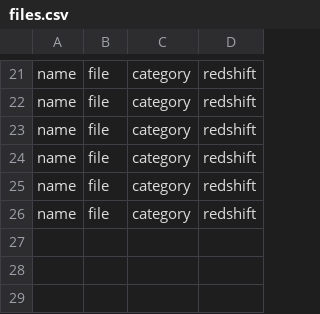
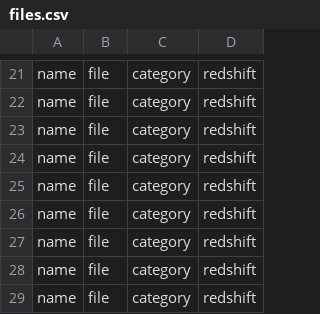
Before and after one commit to PAQSGui/AstroGUI, a CSV file: files.csv, drawn as a sheet; only a part is shown, gaps mark what is left out; the diff names each change by its address in the sheet, - before the commit and + after, or states it on an @@ line.

```diff
--- a/files.csv
+++ b/files.csv
+row 27: name | file | category | redshift
+row 28: name | file | category | redshift
+row 29: name | file | category | redshift
```
Also changed, not shown: 2 other files.
